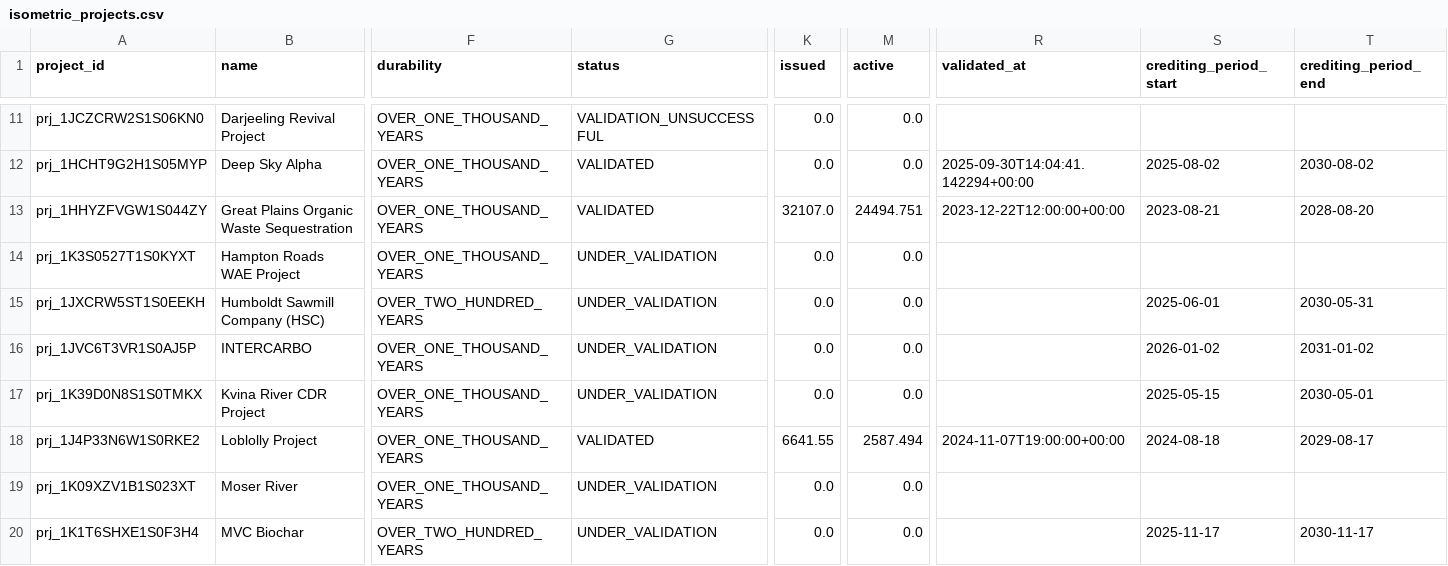
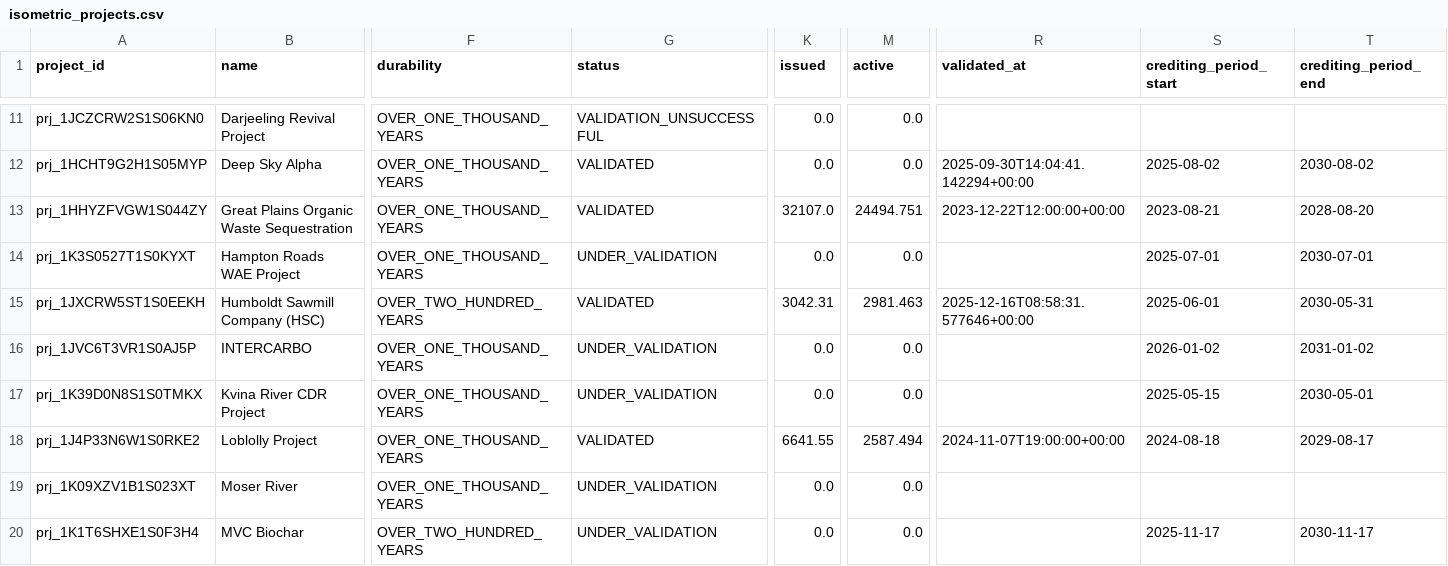
Before and after one commit to MMobir/vcm-fyi-removal-data, a CSV file: raw/isometric_projects.csv, drawn as a sheet; only a part is shown, gaps mark what is left out; the diff names each change by its address in the sheet, - before the commit and + after, or states it on an @@ line.

```diff
--- a/raw/isometric_projects.csv
+++ b/raw/isometric_projects.csv
-S14 (crediting_period_start): (empty)
+S14 (crediting_period_start): 2025-07-01
-T14 (crediting_period_end): (empty)
+T14 (crediting_period_end): 2030-07-01
-G15 (status): UNDER_VALIDATION
+G15 (status): VALIDATED
-K15 (issued): 0.0
+K15 (issued): 3042.31
-M15 (active): 0.0
+M15 (active): 2981.463
-R15 (validated_at): (empty)
+R15 (validated_at): 2025-12-16T08:58:31.577646+00:00
```
Also changed, not shown: raw/isometric_issuances.csv, 3 other files.
